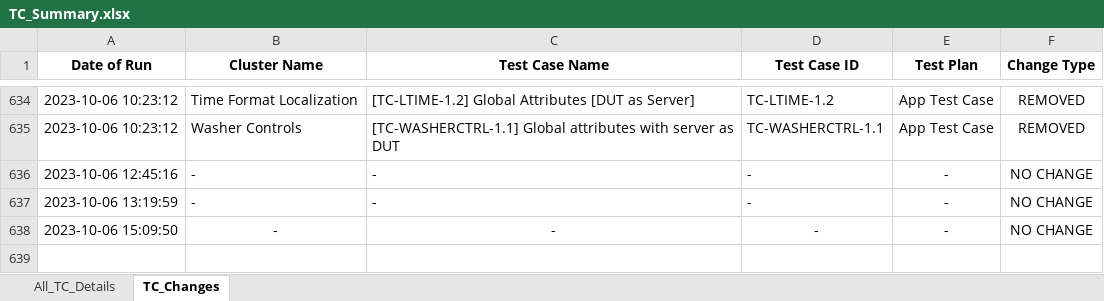
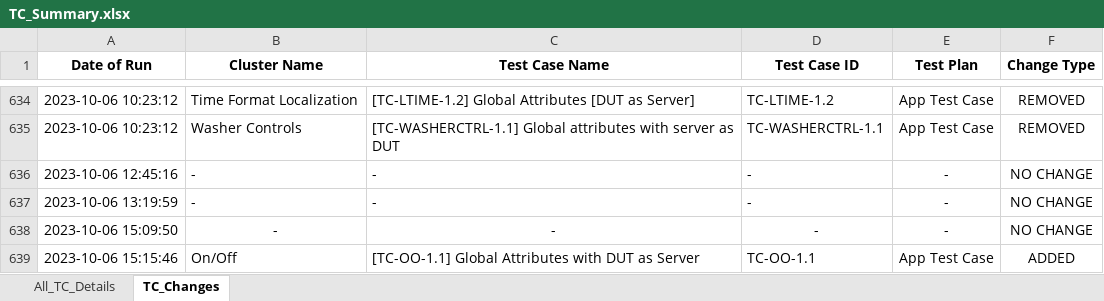
Before and after one commit to Survensa/chip_qa_support, an Excel workbook: Docs/TC_Summary.xlsx, sheet TC_Changes, drawn as a sheet; only a part is shown, gaps mark what is left out; values as stored, in another font and other column widths than the file's, no borders; the diff names each change by its address in the sheet, - before the commit and + after, or states it on an @@ line.

Commit message:
Update TC_Summary files

```diff
--- a/Docs/TC_Summary.xlsx (sheet TC_Changes)
+++ b/Docs/TC_Summary.xlsx (sheet TC_Changes)
+row 639: 2023-10-06 15:15:46 | On/Off | [TC-OO-1.1] Global Attributes with DUT as Server | TC-OO-1.1 | App Test Case | ADDED
```
Also changed, not shown: 1 other file.
